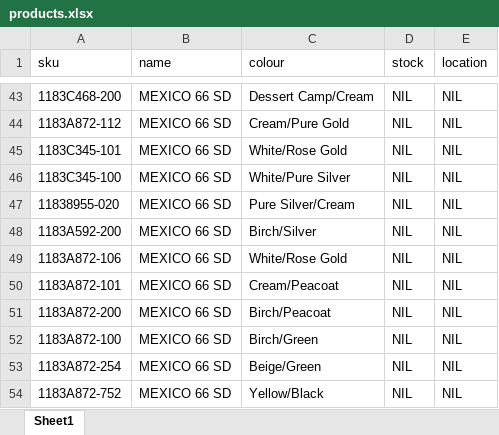
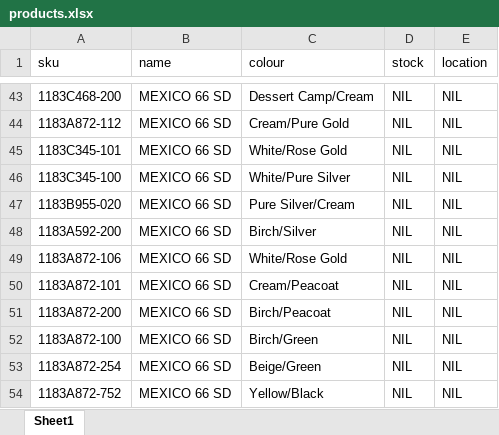
Before and after one commit to notjustreyes/OTPROJECT, an Excel workbook: products.xlsx, sheet Sheet1, drawn as a sheet; only a part is shown, gaps mark what is left out; values as stored, in another font and other column widths than the file's, no borders; the diff names each change by its address in the sheet, - before the commit and + after, or states it on an @@ line.

Commit message:
edited product code for metallic Pure Silver/Cream

```diff
--- a/products.xlsx (sheet Sheet1)
+++ b/products.xlsx (sheet Sheet1)
-A47 (sku): 11838955-020
+A47 (sku): 1183B955-020
```
Also changed, not shown: 1 other file.
